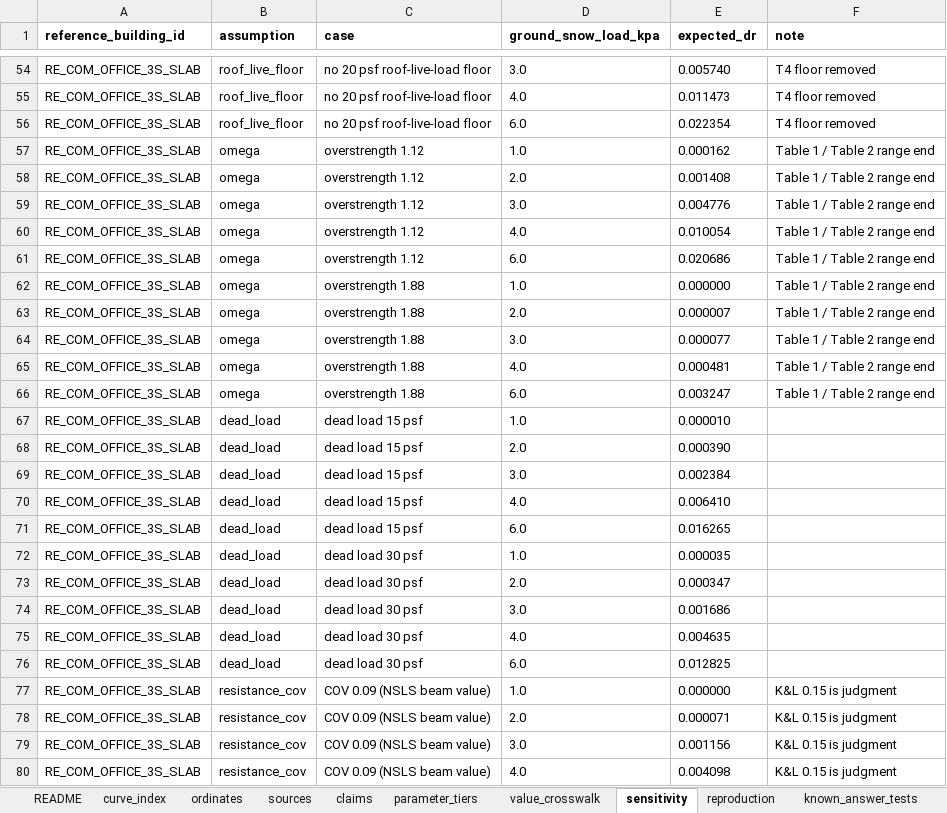
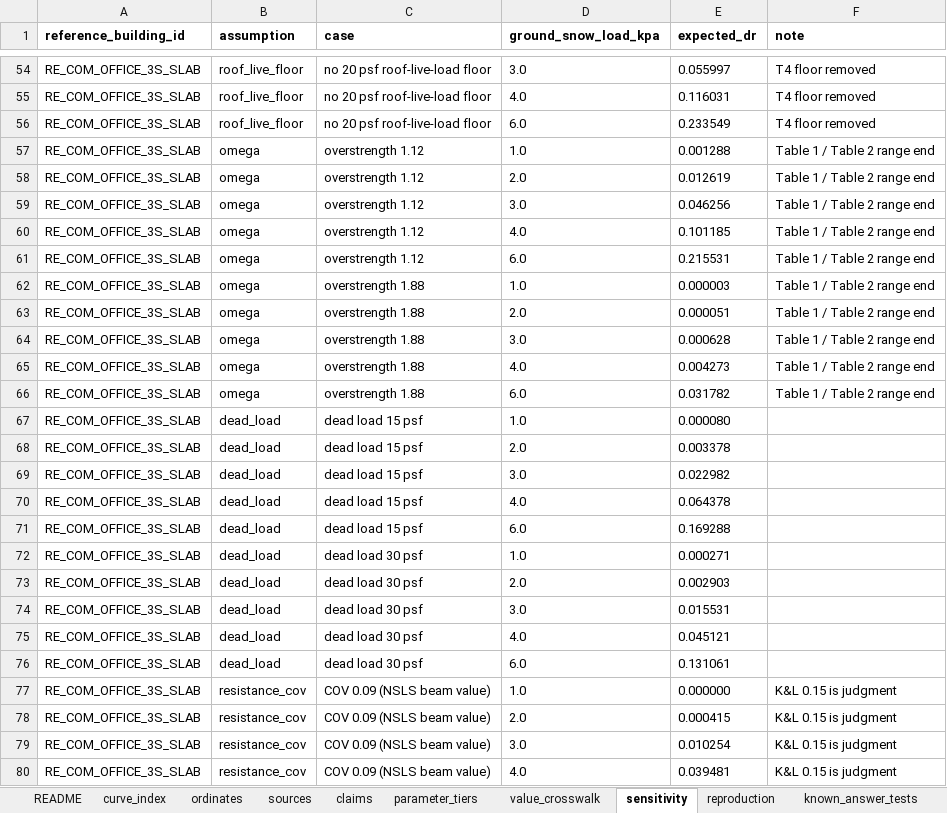
Before and after one commit to aamani-ai/Damage_Modeling, an Excel workbook: docs/cells/snow_load_real_estate/proposed/damage_curve_records_snow_load_real_estate__model_v0_1__docs_r1.xlsx, sheet sensitivity, drawn as a sheet; only a part is shown, gaps mark what is left out; values as stored, in another font and other column widths than the file's, no borders; the diff covers the shown part only; the diff names each change by its address in the sheet, - before the commit and + after, or states it on an @@ line.

```diff
--- a/docs/cells/snow_load_real_estate/proposed/damage_curve_records_snow_load_real_estate__model_v0_1__docs_r1.xlsx (sheet sensitivity)
+++ b/docs/cells/snow_load_real_estate/proposed/damage_curve_records_snow_load_real_estate__model_v0_1__docs_r1.xlsx (sheet sensitivity)
-E54 (expected_dr): 0.005740
+E54 (expected_dr): 0.055997
-E55 (expected_dr): 0.011473
+E55 (expected_dr): 0.116031
-E56 (expected_dr): 0.022354
+E56 (expected_dr): 0.233549
-E57 (expected_dr): 0.000162
+E57 (expected_dr): 0.001288
-E58 (expected_dr): 0.001408
+E58 (expected_dr): 0.012619
-E59 (expected_dr): 0.004776
+E59 (expected_dr): 0.046256
-E60 (expected_dr): 0.010054
+E60 (expected_dr): 0.101185
-E61 (expected_dr): 0.020686
+E61 (expected_dr): 0.215531
-E62 (expected_dr): 0.000000
+E62 (expected_dr): 0.000003
-E63 (expected_dr): 0.000007
+E63 (expected_dr): 0.000051
-E64 (expected_dr): 0.000077
+E64 (expected_dr): 0.000628
-E65 (expected_dr): 0.000481
+E65 (expected_dr): 0.004273
-E66 (expected_dr): 0.003247
+E66 (expected_dr): 0.031782
-E67 (expected_dr): 0.000010
+E67 (expected_dr): 0.000080
-E68 (expected_dr): 0.000390
+E68 (expected_dr): 0.003378
-E69 (expected_dr): 0.002384
+E69 (expected_dr): 0.022982
-E70 (expected_dr): 0.006410
+E70 (expected_dr): 0.064378
-E71 (expected_dr): 0.016265
+E71 (expected_dr): 0.169288
-E72 (expected_dr): 0.000035
+E72 (expected_dr): 0.000271
-E73 (expected_dr): 0.000347
+E73 (expected_dr): 0.002903
-E74 (expected_dr): 0.001686
+E74 (expected_dr): 0.015531
-E75 (expected_dr): 0.004635
+E75 (expected_dr): 0.045121
-E76 (expected_dr): 0.012825
+E76 (expected_dr): 0.131061
-E78 (expected_dr): 0.000071
+E78 (expected_dr): 0.000415
-E79 (expected_dr): 0.001156
+E79 (expected_dr): 0.010254
-E80 (expected_dr): 0.004098
+E80 (expected_dr): 0.039481
```
Also changed, not shown: 15 added rows and 278 edited cells elsewhere in this sheet, sheet ordinates, sheet known_answer_tests, sheet claims, sheet parameter_tiers, sheet sources, 21 other files.
